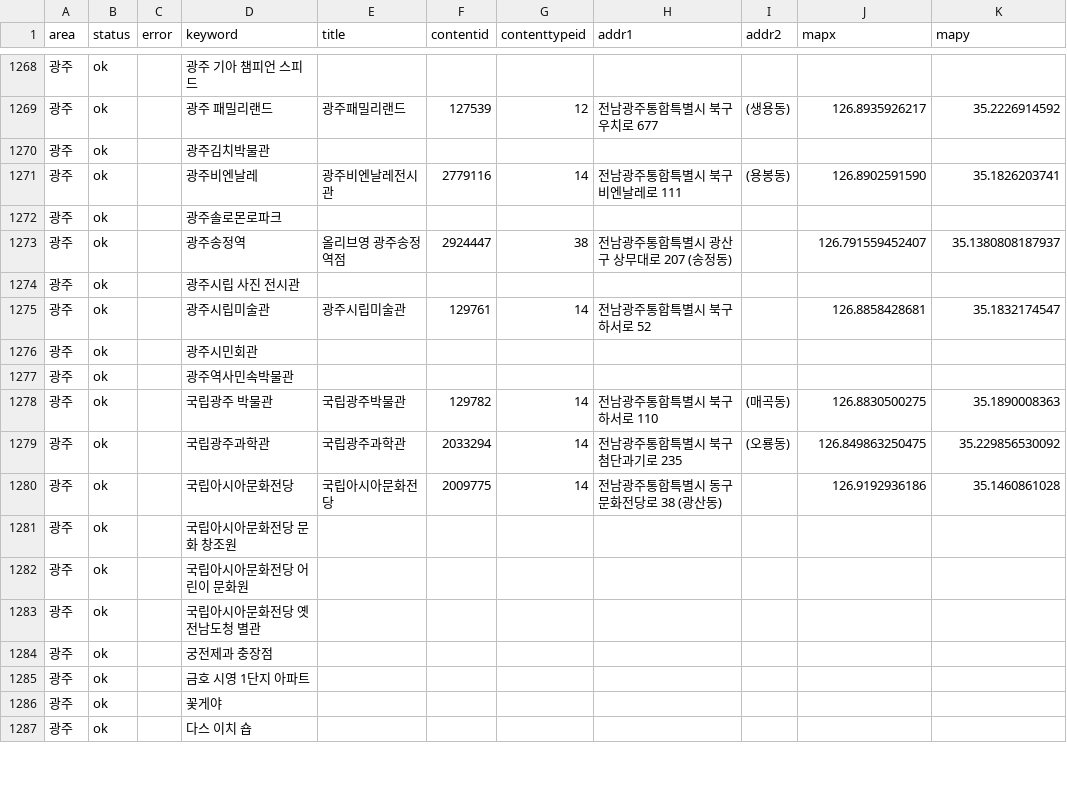
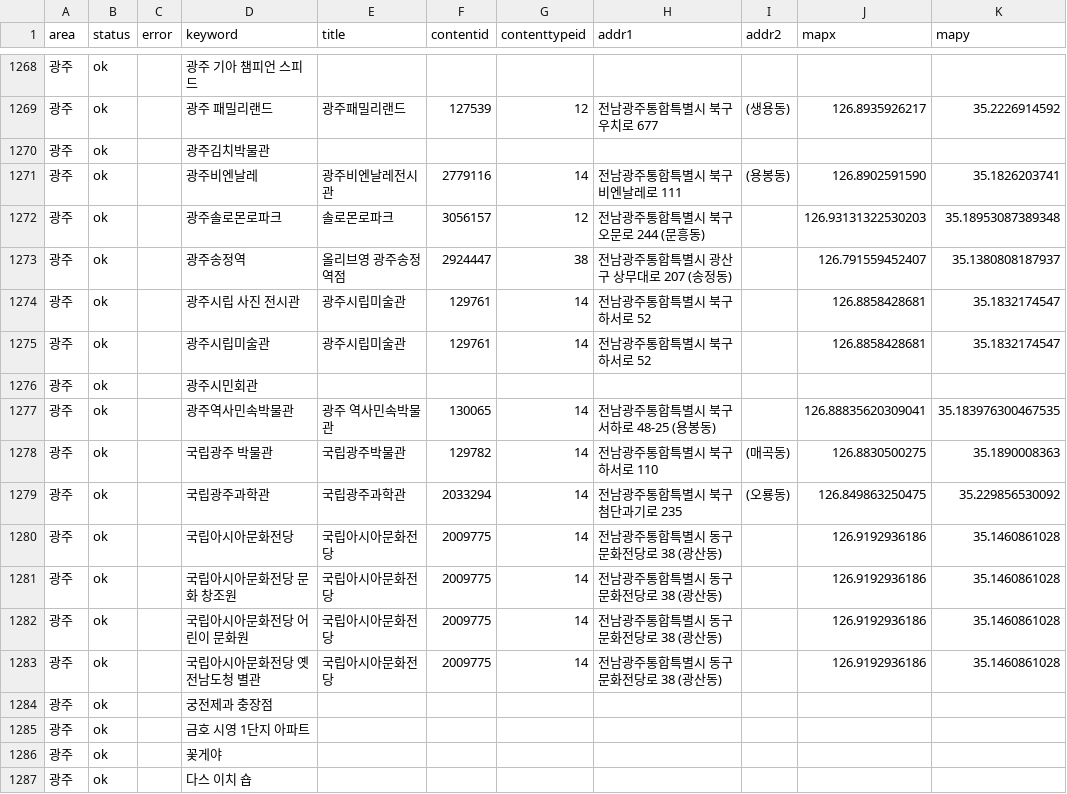
Before and after one commit to manru-homerun/AI, a CSV file: data/processed/manual_keyword_search_sample.csv, drawn as a sheet; only a part is shown, gaps mark what is left out; the diff covers the shown part only.

```diff
--- a/data/processed/manual_keyword_search_sample.csv
+++ b/data/processed/manual_keyword_search_sample.csv
@@ -1271,8 +1271,8 @@
 광주,ok,,광주비엔날레,광주비엔날레전시관,2779116,14,전남광주통합특별시 북구 비엔날레로 111,(용봉동),126.8902591590,35.1826203741
-광주,ok,,광주솔로몬로파크,,,,,,,
+광주,ok,,광주솔로몬로파크,솔로몬로파크,3056157,12,전남광주통합특별시 북구 오문로 244 (문흥동),,126.93131322530203,35.18953087389348
 광주,ok,,광주송정역,올리브영 광주송정역점,2924447,38,전남광주통합특별시 광산구 상무대로 207 (송정동),,126.791559452407,35.1380808187937
-광주,ok,,광주시립 사진 전시관,,,,,,,
+광주,ok,,광주시립 사진 전시관,광주시립미술관,129761,14,전남광주통합특별시 북구 하서로 52,,126.8858428681,35.1832174547
 광주,ok,,광주시립미술관,광주시립미술관,129761,14,전남광주통합특별시 북구 하서로 52,,126.8858428681,35.1832174547
 광주,ok,,광주시민회관,,,,,,,
-광주,ok,,광주역사민속박물관,,,,,,,
+광주,ok,,광주역사민속박물관,광주 역사민속박물관,130065,14,전남광주통합특별시 북구 서하로 48-25 (용봉동),,126.88835620309041,35.183976300467535
 광주,ok,,국립광주 박물관,국립광주박물관,129782,14,전남광주통합특별시 북구 하서로 110,(매곡동),126.8830500275,35.1890008363
@@ -1280,5 +1280,5 @@
 광주,ok,,국립아시아문화전당,국립아시아문화전당,2009775,14,전남광주통합특별시 동구 문화전당로 38 (광산동),,126.9192936186,35.1460861028
-광주,ok,,국립아시아문화전당 문화 창조원,,,,,,,
-광주,ok,,국립아시아문화전당 어린이 문화원,,,,,,,
-광주,ok,,국립아시아문화전당 옛 전남도청 별관,,,,,,,
+광주,ok,,국립아시아문화전당 문화 창조원,국립아시아문화전당,2009775,14,전남광주통합특별시 동구 문화전당로 38 (광산동),,126.9192936186,35.1460861028
+광주,ok,,국립아시아문화전당 어린이 문화원,국립아시아문화전당,2009775,14,전남광주통합특별시 동구 문화전당로 38 (광산동),,126.9192936186,35.1460861028
+광주,ok,,국립아시아문화전당 옛 전남도청 별관,국립아시아문화전당,2009775,14,전남광주통합특별시 동구 문화전당로 38 (광산동),,126.9192936186,35.1460861028
 광주,ok,,궁전제과 충장점,,,,,,,
```
Also changed, not shown: 8 removed rows and 24 edited cells elsewhere in this file.
